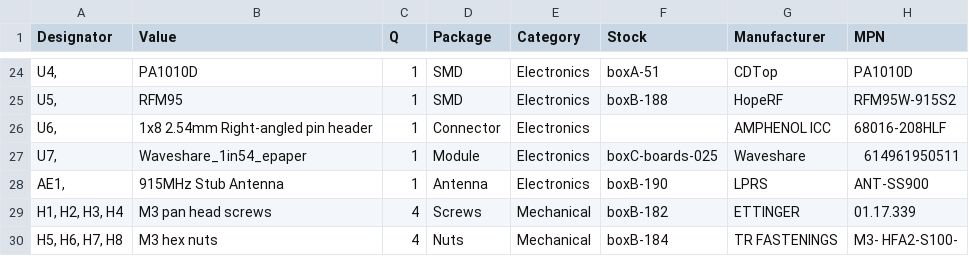
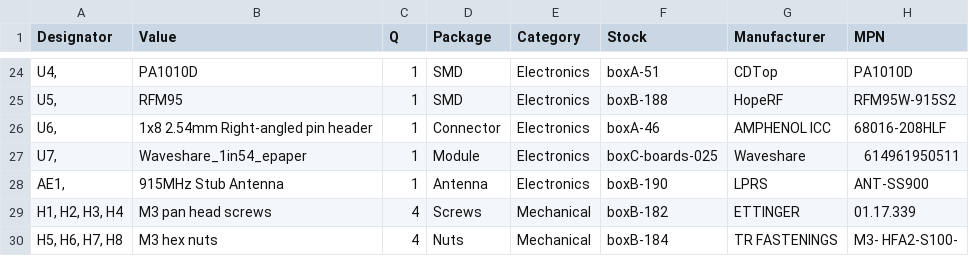
Before and after one commit to hutscape/oak, a CSV file: _data/bill_of_materials.csv, drawn as a sheet; only a part is shown, gaps mark what is left out; the diff names each change by its address in the sheet, - before the commit and + after, or states it on an @@ line.

```diff
--- a/_data/bill_of_materials.csv
+++ b/_data/bill_of_materials.csv
-F26 (Stock): (empty)
+F26 (Stock): boxA-46
```
Also changed, not shown: 1 other file.
